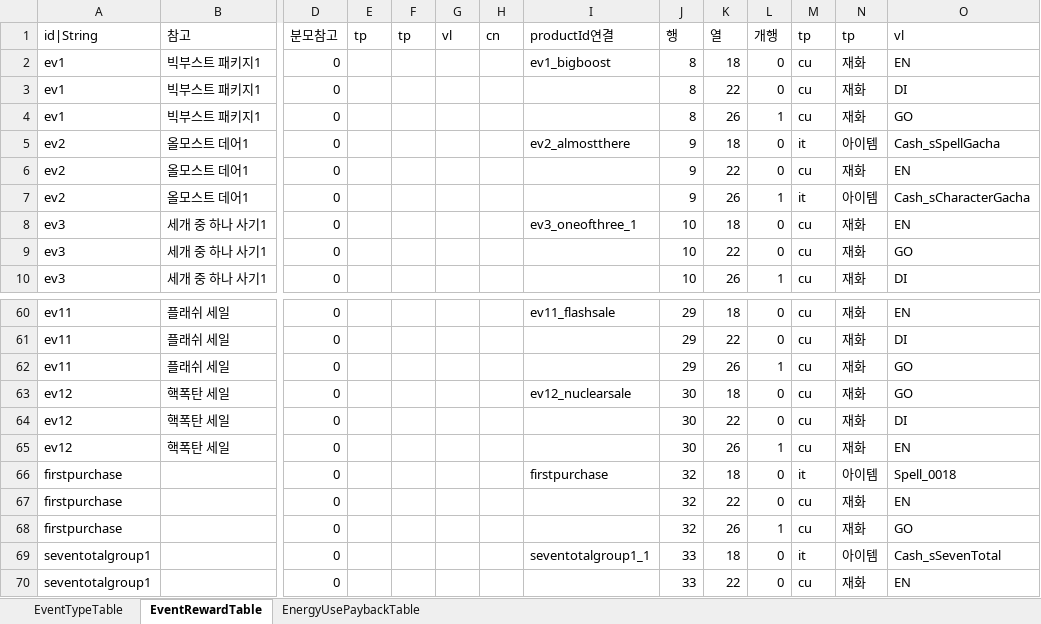
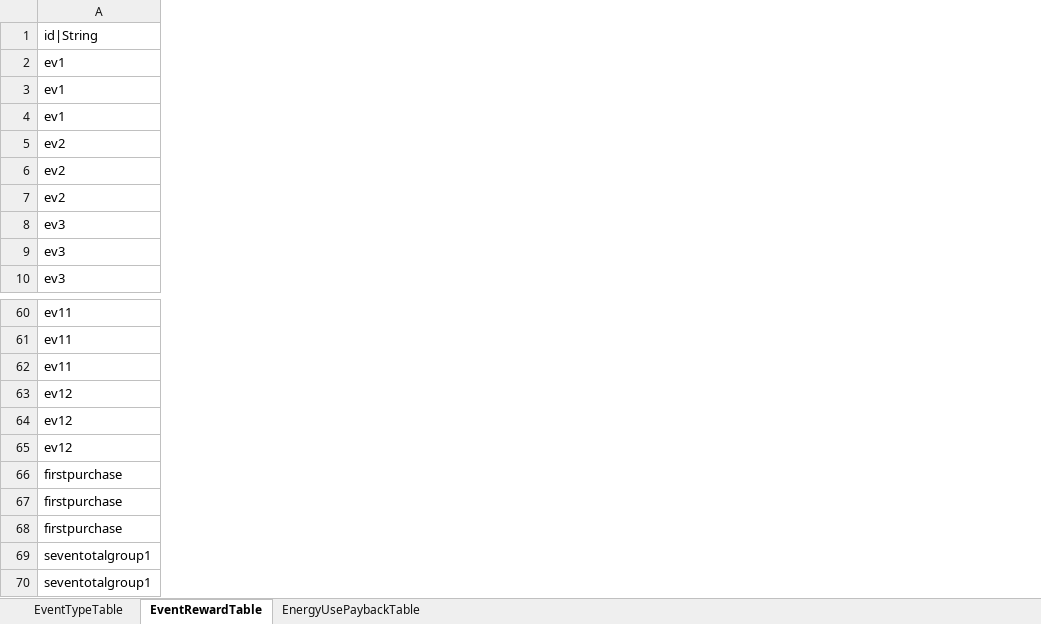
Before and after one commit to hayannal/ProjectNameless, an Excel workbook: Excel/작업Event.xlsx, sheet EventRewardTable, drawn as a sheet; only a part is shown, gaps mark what is left out; values as stored, in another font and other column widths than the file's, no borders; the diff covers the shown part only; the diff names each change by its address in the sheet, - before the commit and + after, or states it on an @@ line.

```diff
--- a/Excel/작업Event.xlsx (sheet EventRewardTable)
+++ b/Excel/작업Event.xlsx (sheet EventRewardTable)
@@ column B (참고) hidden, rows 2-10: 빅부스트 패키지1 | 빅부스트 패키지1 | 빅부스트 패키지1 | 올모스트 데어1 | 올모스트 데어1 | 올모스트 데어1 | 세개 중 하나 사기1 | 세개 중 하나 사기1 | 세개 중 하나 사기1; rows 60-65: 플래쉬 세일 | 플래쉬 세일 | 플래쉬 세일 | 핵폭탄 세일 | 핵폭탄 세일 | 핵폭탄 세일 @@
@@ column D (분모참고) hidden, rows 2-10: all 0; rows 60-70: all 0 @@
@@ column E (tp) hidden, empty @@
@@ column F (tp) hidden, empty @@
@@ column G (vl) hidden, empty @@
@@ column H (cn) hidden, empty @@
@@ column I (productId연결) hidden, rows 2-8: ev1_bigboost |  |  | ev2_almostthere |  |  | ev3_oneofthree_1; rows 60-69: ev11_flashsale |  |  | ev12_nuclearsale |  |  | firstpurchase |  |  | seventotalgroup1_1 @@
@@ column J (행) hidden, rows 2-10: 8 | 8 | 8 | 9 | 9 | 9 | 10 | 10 | 10; rows 60-70: 29 | 29 | 29 | 30 | 30 | 30 | 32 | 32 | 32 | 33 | 33 @@
@@ column K (열) hidden, rows 2-10: 18 | 22 | 26 | 18 | 22 | 26 | 18 | 22 | 26; rows 60-70: 18 | 22 | 26 | 18 | 22 | 26 | 18 | 22 | 26 | 18 | 22 @@
@@ column L (개행) hidden, rows 2-10: 0 | 0 | 1 | 0 | 0 | 1 | 0 | 0 | 1; rows 60-70: 0 | 0 | 1 | 0 | 0 | 1 | 0 | 0 | 1 | 0 | 0 @@
@@ column M (tp) hidden, rows 2-10: cu | cu | cu | it | cu | it | cu | cu | cu; rows 60-70: cu | cu | cu | cu | cu | cu | it | cu | cu | it | cu @@
@@ column N (tp) hidden, rows 2-10: 재화 | 재화 | 재화 | 아이템 | 재화 | 아이템 | 재화 | 재화 | 재화; rows 60-70: 재화 | 재화 | 재화 | 재화 | 재화 | 재화 | 아이템 | 재화 | 재화 | 아이템 | 재화 @@
@@ column O (vl) hidden, rows 2-10: EN | DI | GO | Cash_sSpellGacha | EN | Cash_sCharacterGacha | EN | GO | DI; rows 60-70: EN | DI | GO | GO | DI | EN | Spell_0018 | EN | GO | Cash_sSevenTotal | EN @@
```
Also changed, not shown: 3 removed columns and 2 edited cells elsewhere in this sheet, Excel/Event.xlsx, Excel/Shop.xlsx, 2 other files.
